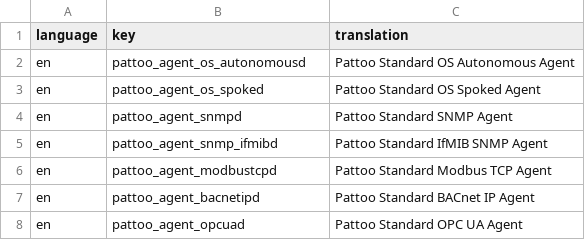
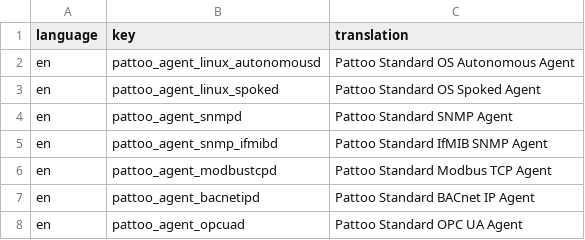
Before and after one commit to PalisadoesFoundation/pattoo, a CSV file: examples/language/agent_translations.csv, drawn as a sheet.

```diff
--- a/examples/language/agent_translations.csv
+++ b/examples/language/agent_translations.csv
@@ -1,4 +1,4 @@
 language,key,translation
-en,pattoo_agent_os_autonomousd,Pattoo Standard OS Autonomous Agent
-en,pattoo_agent_os_spoked,Pattoo Standard OS Spoked Agent
+en,pattoo_agent_linux_autonomousd,Pattoo Standard OS Autonomous Agent
+en,pattoo_agent_linux_spoked,Pattoo Standard OS Spoked Agent
 en,pattoo_agent_snmpd,Pattoo Standard SNMP Agent
```
Also changed, not shown: examples/language/pattoo_agent_os_d.csv, 10 other files.
